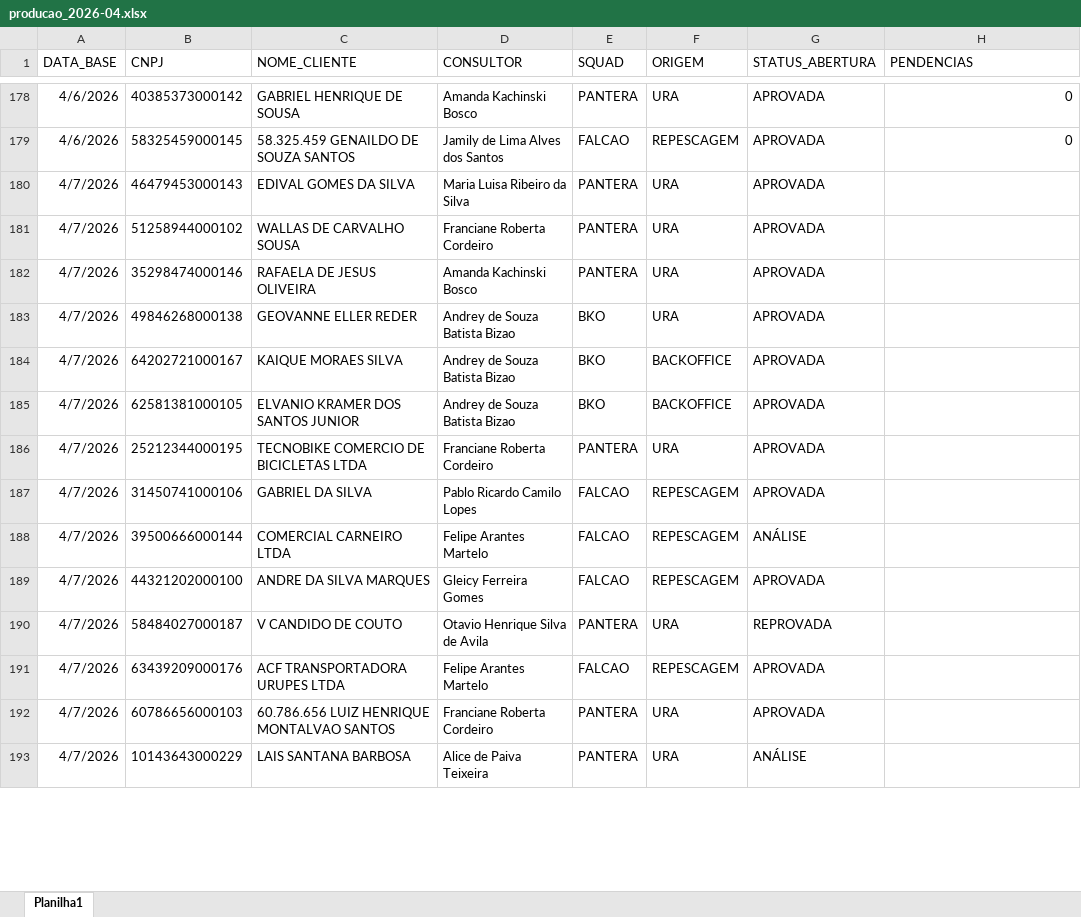
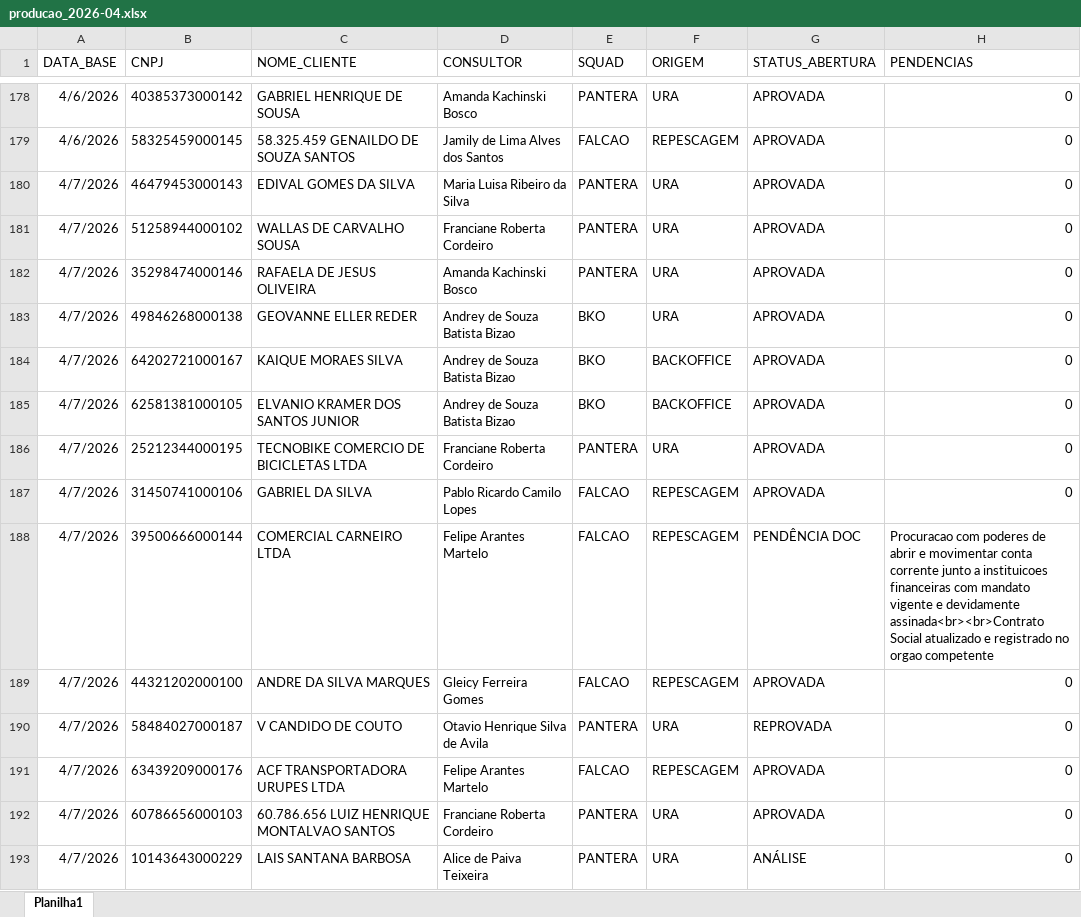
Before and after one commit to Augusto05/atlas, an Excel workbook: first-atlas/producao_2026-04.xlsx, sheet Planilha1, drawn as a sheet; only a part is shown, gaps mark what is left out; values as stored, in another font and other column widths than the file's, no borders; the diff covers the shown part only; the diff names each change by its address in the sheet, - before the commit and + after, or states it on an @@ line.

```diff
--- a/first-atlas/producao_2026-04.xlsx (sheet Planilha1)
+++ b/first-atlas/producao_2026-04.xlsx (sheet Planilha1)
-H180:H187 (PENDENCIAS): (empty)
+H180:H187 (PENDENCIAS): 0
-G188 (STATUS_ABERTURA): ANÁLISE
+G188 (STATUS_ABERTURA): PENDÊNCIA DOC
-H188 (PENDENCIAS): (empty)
+H188 (PENDENCIAS): Procuracao com poderes de abrir e movimentar conta corrente junto a instituicoes financeiras com mandato vigente e devidamente assinada<br><br>Contrato Social atualizado e registrado no orgao competente
-H189:H193 (PENDENCIAS): (empty)
+H189:H193 (PENDENCIAS): 0
```
Also changed, not shown: 86 added rows and 69 edited cells elsewhere in this sheet, first-atlas/balde_2025-11.xlsx.
